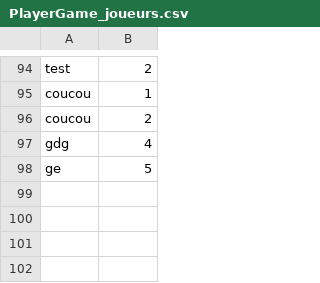
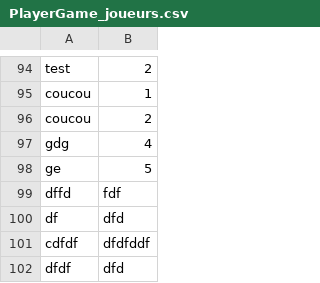
Before and after one commit to TAMINE-Cyril-2326104b/SAES2.01-JINGA_GRIMAUD_GUILLERM_TAMINE, a CSV file: PlayerGame_joueurs.csv, drawn as a sheet; only a part is shown, gaps mark what is left out; the diff names each change by its address in the sheet, - before the commit and + after, or states it on an @@ line.

```diff
--- a/PlayerGame_joueurs.csv
+++ b/PlayerGame_joueurs.csv
+row 99: dffd | fdf
+row 100: df | dfd
+row 101: cdfdf | dfdfddf
+row 102: dfdf | dfd
```
Also changed, not shown: BotGame_joueur.csv, chess_moves.csv, 6 other files.
